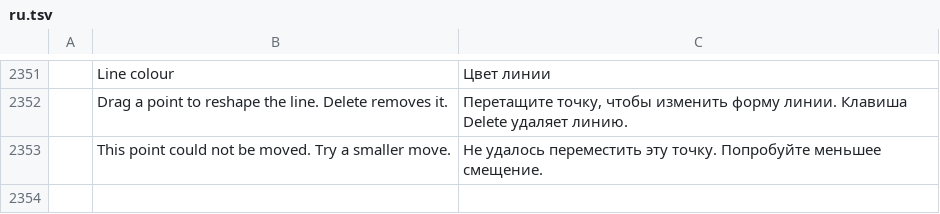
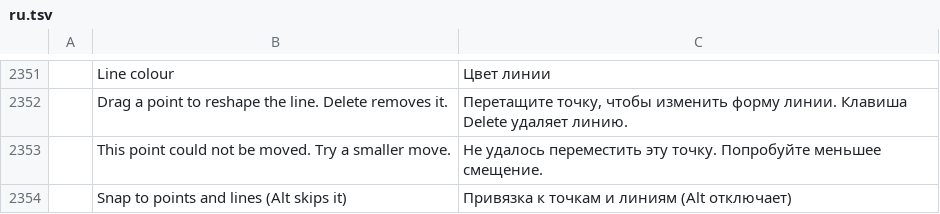
Before and after one commit to ANDRIYXAA/pdfcraft-storytold, a TSV file: crates/ui-egui/src/i18n/ru.tsv, drawn as a sheet; only a part is shown, gaps mark what is left out; the diff names each change by its address in the sheet, - before the commit and + after, or states it on an @@ line.

```diff
--- a/crates/ui-egui/src/i18n/ru.tsv
+++ b/crates/ui-egui/src/i18n/ru.tsv
+row 2354:  | Snap to points and lines (Alt skips it) | Привязка к точкам и линиям (Alt отключает)
```
Also changed, not shown: crates/ui-egui/src/i18n/ar.tsv, crates/ui-egui/src/i18n/bg.tsv, 19 other files.
